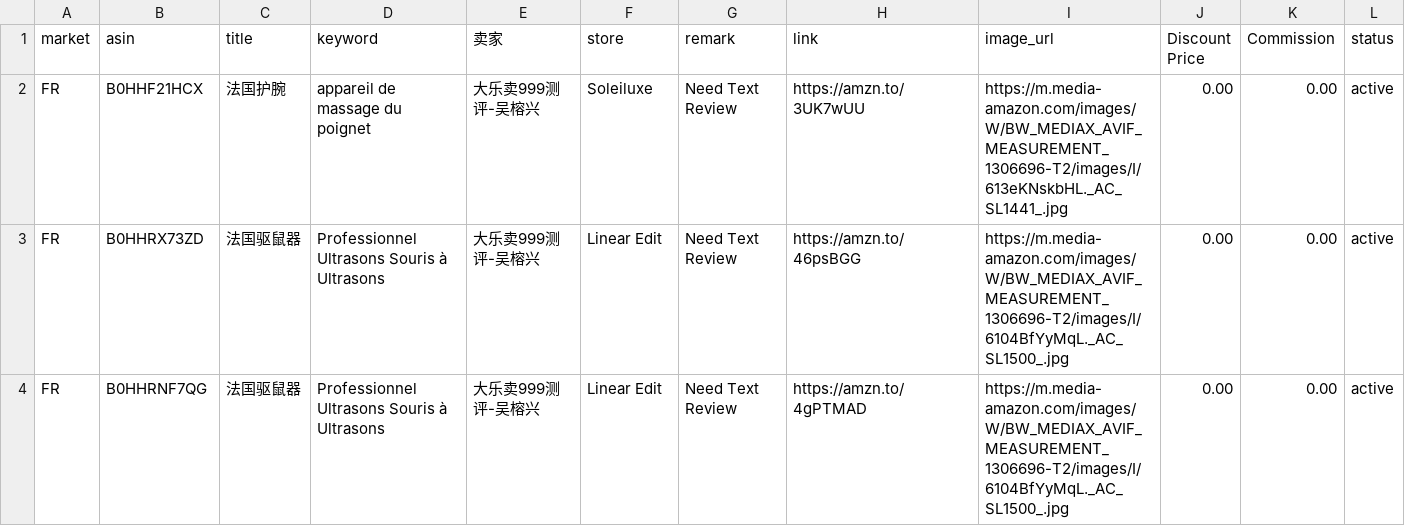
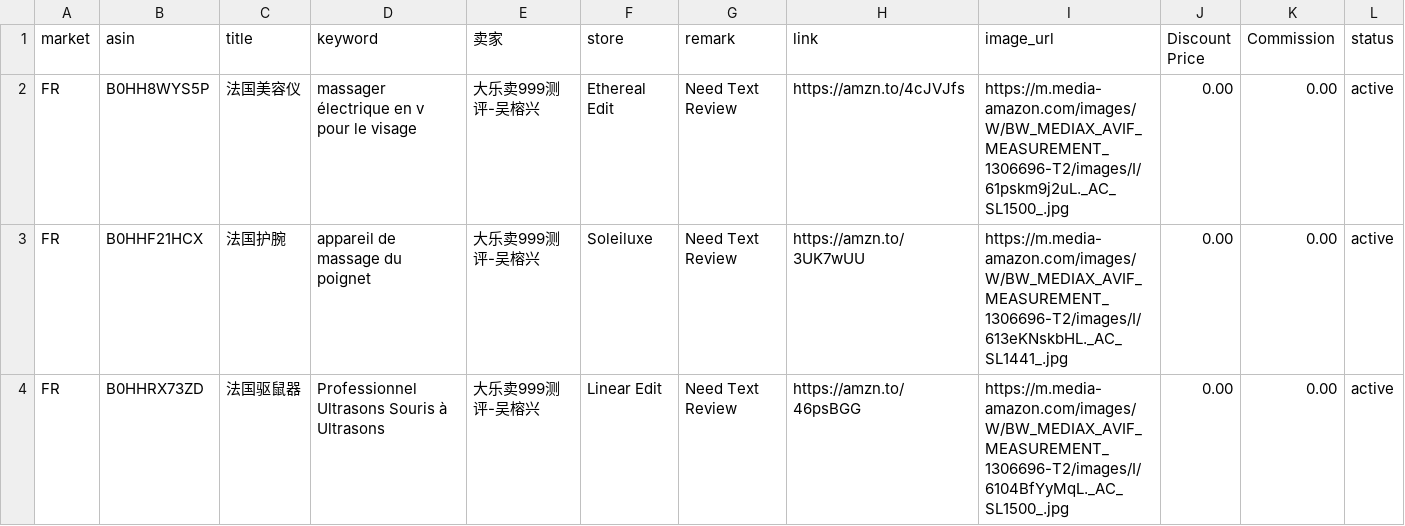
Before and after one commit to dalemy-1/us, a CSV file: fr.csv, drawn as a sheet; only a part is shown; the shorter side is filled out with more unchanged rows; the diff names each change by its address in the sheet, - before the commit and + after, or states it on an @@ line.

```diff
--- a/fr.csv
+++ b/fr.csv
+row 2: FR | B0HH8WYS5P | 法国美容仪 | massager électrique en v pour le visage | 大乐卖999测评-吴榕兴 | Ethereal Edit | Need Text Review | https://amzn.to/4cJVJfs | https://m.media-amazon.com/images/W/BW_MEDIAX_AVIF_MEASUREMENT_1306696-T2/images/I/61pskm9j2uL._AC_SL1500_.jpg | 0.00 | 0.00 | active
```
Also changed, not shown: ca.csv, de.csv, 3 other files.
